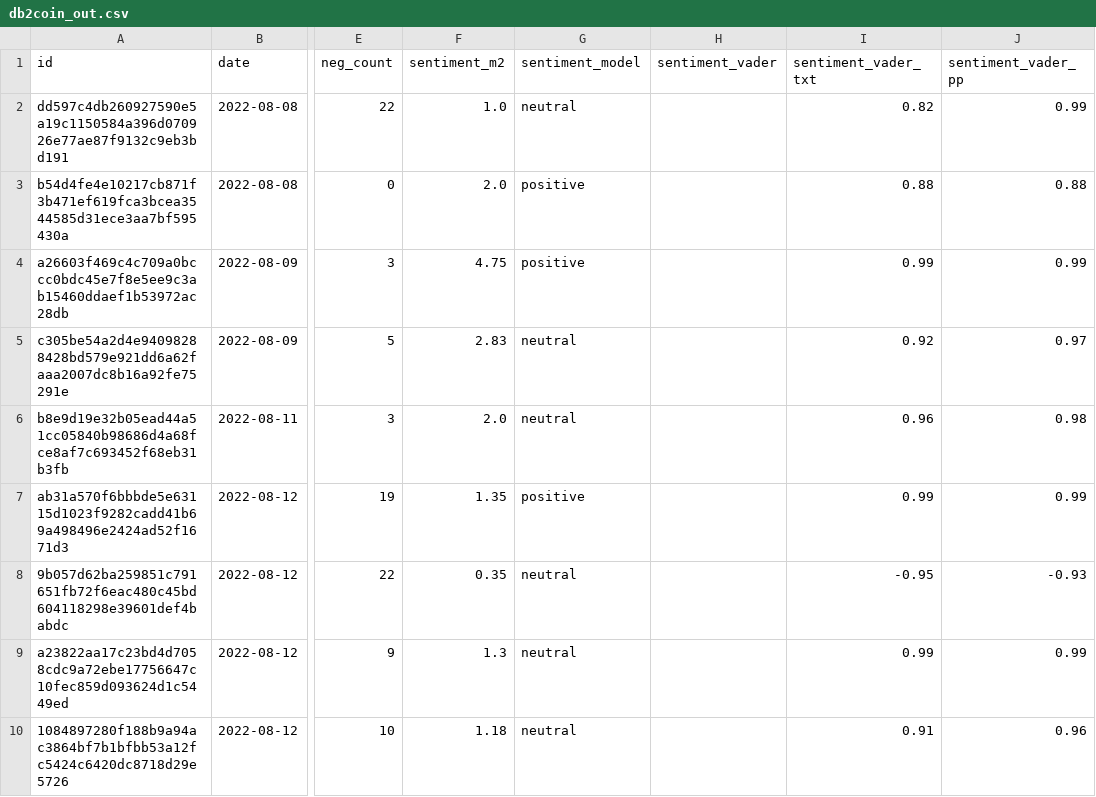
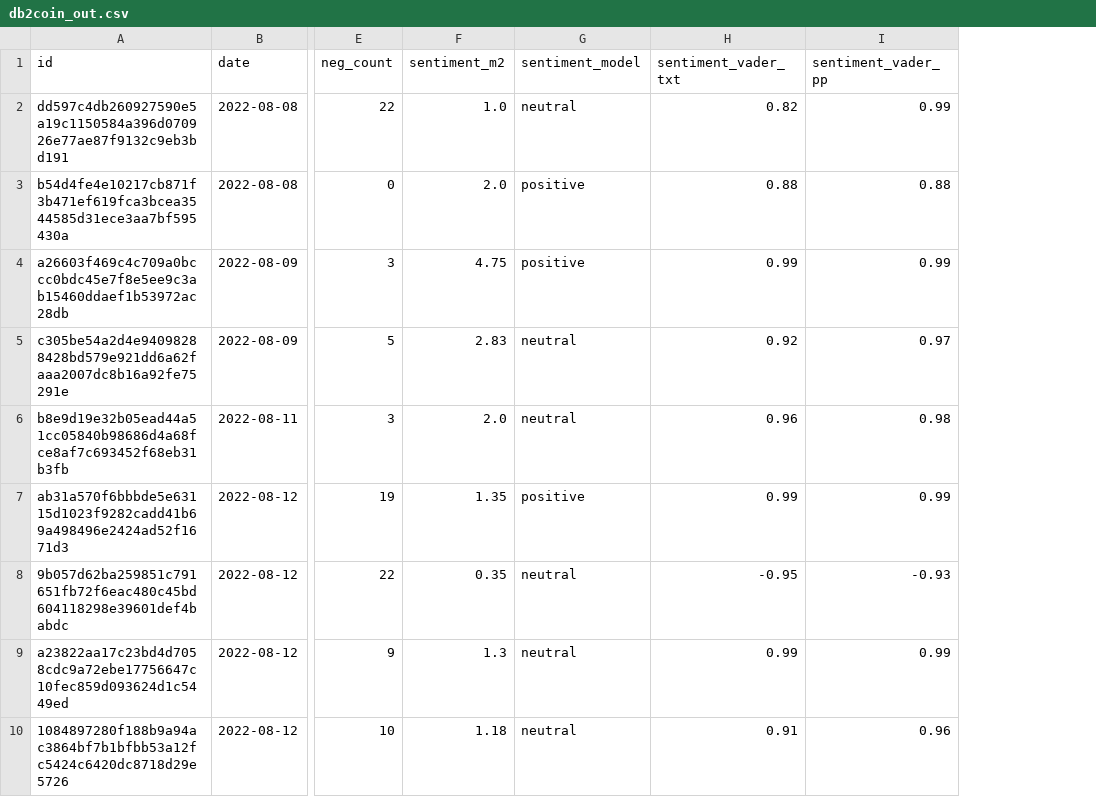
Before and after one commit to Benno4president/news_fetcher, a CSV file: tools/db2coin_out.csv, drawn as a sheet; only a part is shown, gaps mark what is left out; the diff names each change by its address in the sheet, - before the commit and + after, or states it on an @@ line.

Commit message:
db2coin pretty much done

```diff
--- a/tools/db2coin_out.csv
+++ b/tools/db2coin_out.csv
-column H (sentiment_vader), empty
```
Also changed, not shown: 1 other file.
